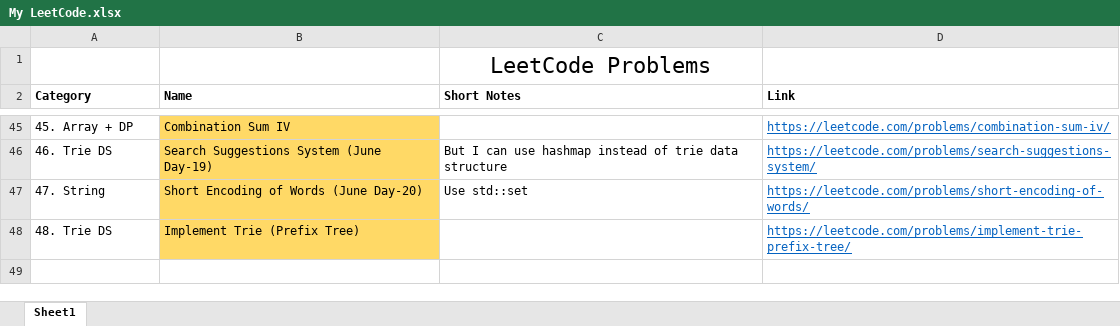
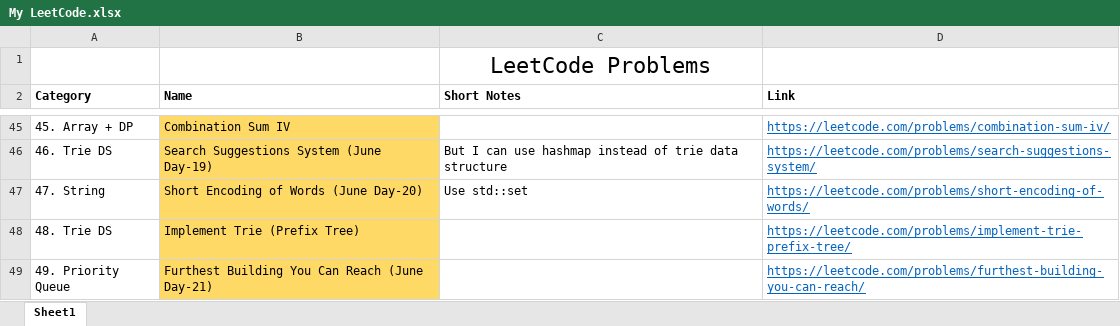
Before and after one commit to TheSonett/DSA, an Excel workbook: My LeetCode.xlsx, sheet Sheet1, drawn as a sheet; only a part is shown, gaps mark what is left out; values as stored, in another font and other column widths than the file's, no borders; the diff names each change by its address in the sheet, - before the commit and + after, or states it on an @@ line.

Commit message:
Day-21 for June Challenge

```diff
--- a/My LeetCode.xlsx (sheet Sheet1)
+++ b/My LeetCode.xlsx (sheet Sheet1)
+row 49: 49. Priority Queue | Furthest Building You Can Reach (June Day-21) |  | https://leetcode.com/problems/furthest-building-you-can-reach/
```
Also changed, not shown: 5 other files.
